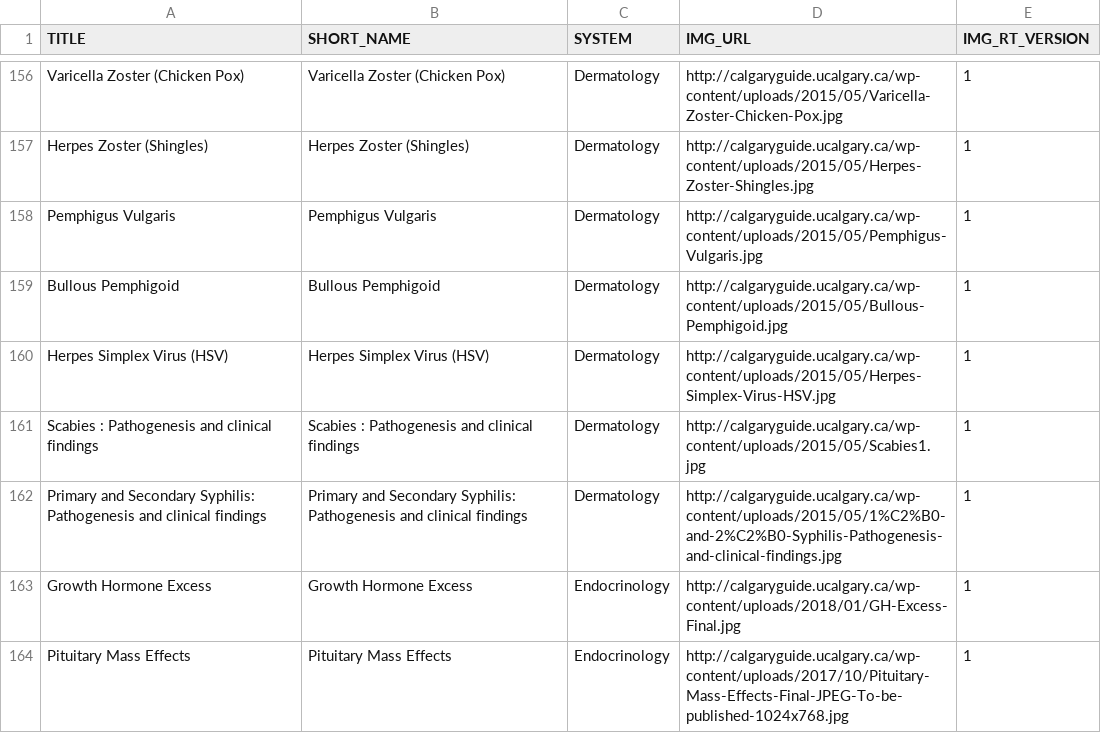
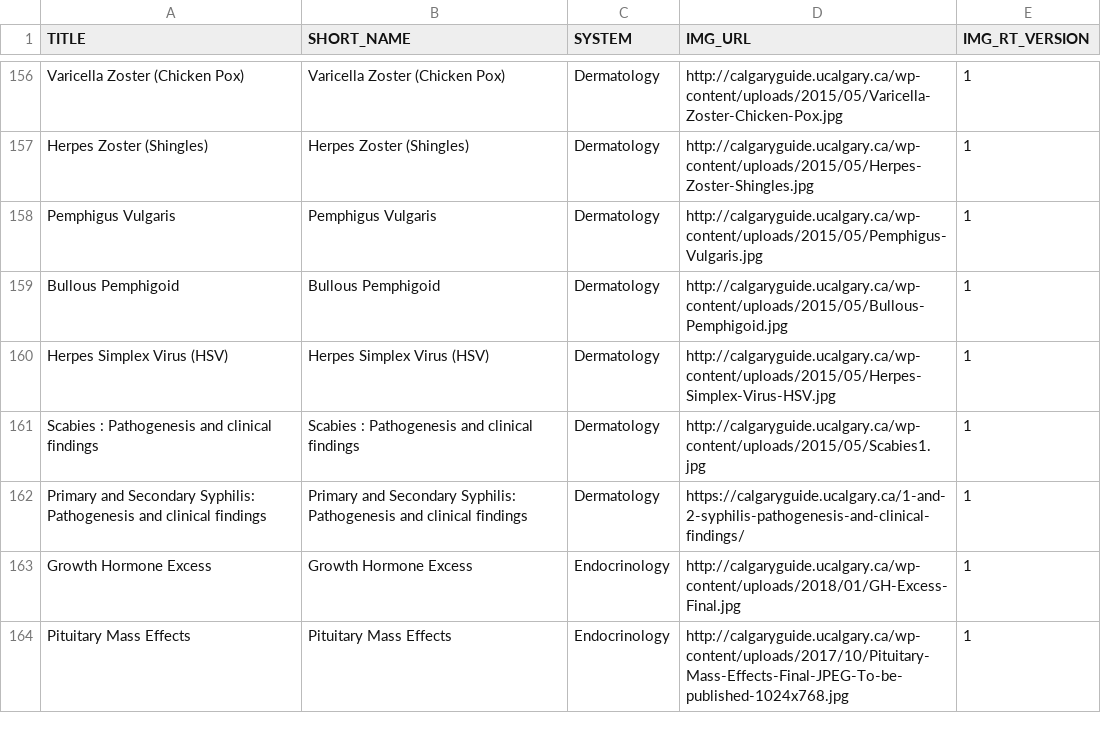
Before and after one commit to dolmstea/dolmstea.github.io, a CSV file: cg/metadata_test.csv, drawn as a sheet; only a part is shown, gaps mark what is left out.

Commit message:
Updated the site to comply with the new app version. Also updated an error in metadata_test.

```diff
--- a/cg/metadata_test.csv
+++ b/cg/metadata_test.csv
@@ -161,3 +161,3 @@ Herpes Simplex Virus (HSV),Herpes Simplex Virus (HSV),Dermatology,http://calgary
 Scabies : Pathogenesis and clinical findings,Scabies : Pathogenesis and clinical findings,Dermatology,http://calgaryguide.ucalgary.ca/wp-content/uploads/2015/05/Scabies1.jpg,1
-Primary and Secondary Syphilis: Pathogenesis and clinical findings,Primary and Secondary Syphilis: Pathogenesis and clinical findings,Dermatology,http://calgaryguide.ucalgary.ca/wp-content/uploads/2015/05/1%C2%B0-and-2%C2%B0-Syphilis-Pathogenesis-and-clinical-findings.jpg,1
+Primary and Secondary Syphilis: Pathogenesis and clinical findings,Primary and Secondary Syphilis: Pathogenesis and clinical findings,Dermatology,https://calgaryguide.ucalgary.ca/1-and-2-syphilis-pathogenesis-and-clinical-findings/,1
 Growth Hormone Excess,Growth Hormone Excess,Endocrinology,http://calgaryguide.ucalgary.ca/wp-content/uploads/2018/01/GH-Excess-Final.jpg,1
```
Also changed, not shown: 4 other files.
